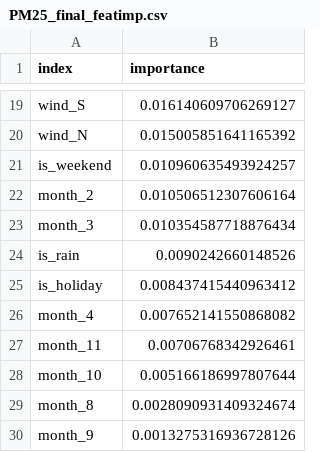
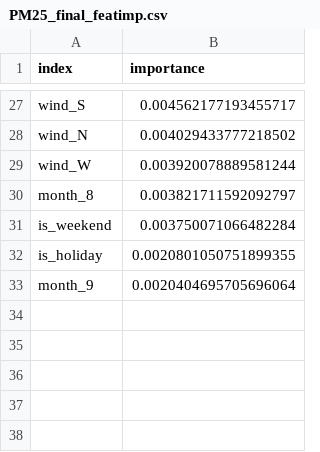
Before and after one commit to worasom/aqi_thailand2, a CSV file: models/jakarta/PM25_final_featimp.csv, drawn as a sheet; only a part is shown, gaps mark what is left out; removed rows and columns are numbered as before the commit, all else as after; the diff covers the shown part only; the diff names each change by its address in the sheet, - before the commit and + after, or states it on an @@ line.

Commit message:
2020-12-13 12:59 update jakarta model

```diff
--- a/models/jakarta/PM25_final_featimp.csv
+++ b/models/jakarta/PM25_final_featimp.csv
-B27 (importance): 0.016140609706269127
+B27 (importance): 0.004562177193455717
-B28 (importance): 0.015005851641165392
+B28 (importance): 0.004029433777218502
+row 29: wind_W | 0.003920078889581244
+row 30: month_8 | 0.003821711592092797
-B31 (importance): 0.010960635493924257
+B31 (importance): 0.003750071066482284
-row 22: month_2 | 0.010506512307606164
-row 23: month_3 | 0.010354587718876434
-row 24: is_rain | 0.0090242660148526
-B32 (importance): 0.008437415440963412
+B32 (importance): 0.0020801050751899355
-row 26: month_4 | 0.007652141550868082
-row 27: month_11 | 0.00706768342926461
-row 28: month_10 | 0.005166186997807644
-row 29: month_8 | 0.0028090931409324674
-B33 (importance): 0.0013275316936728126
+B33 (importance): 0.0020404695705696064
```
Also changed, not shown: 18 added rows, 10 removed rows and 7 edited cells elsewhere in this file, models/jakarta/PM25_final_featimp_with_interact.csv, 5 other files.
